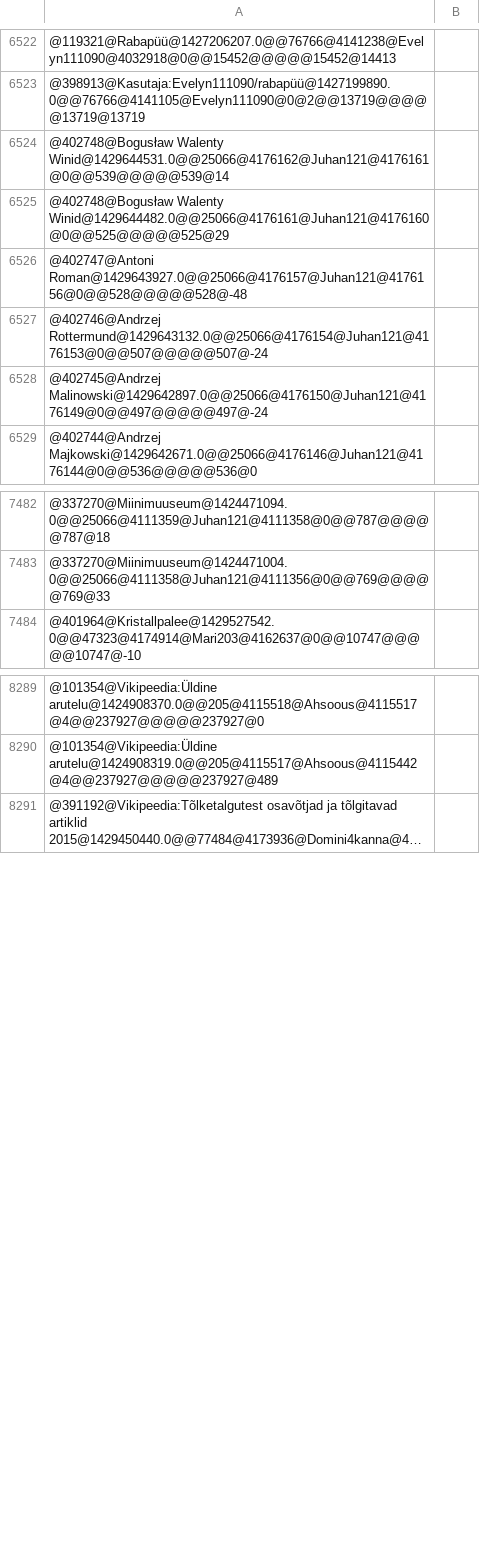
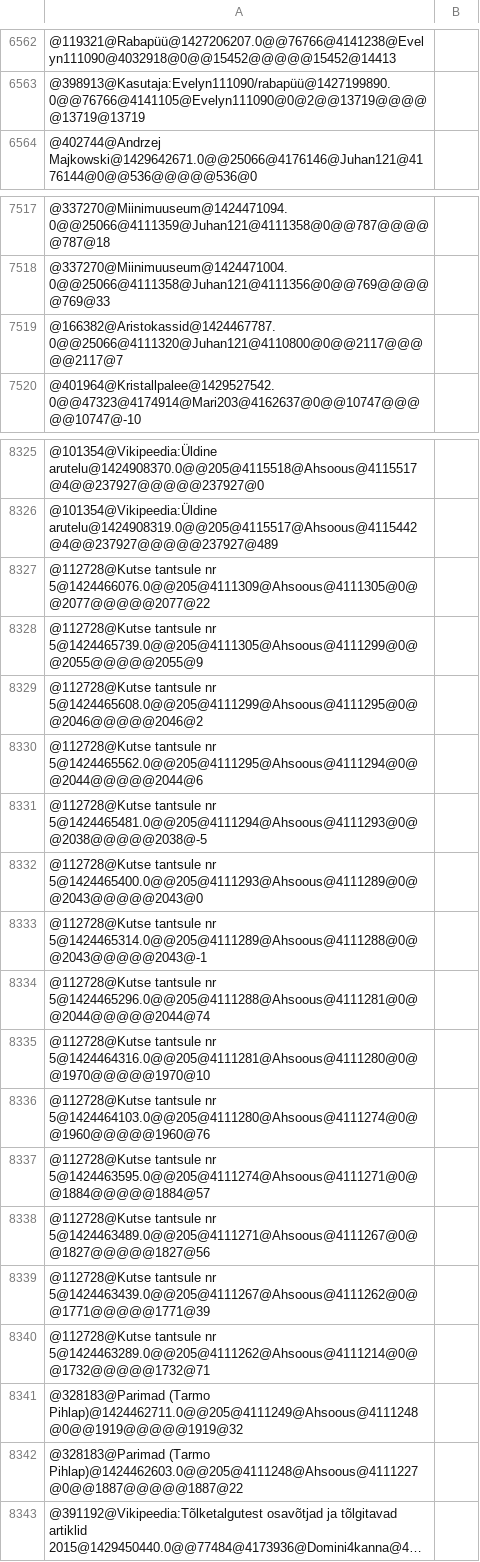
Before and after one commit to peeter-t2/py_wiki_scripts, a CSV file: contribs_all_tt.csv, drawn as a sheet; only a part is shown, gaps mark what is left out; long unchanged cells end in …; removed rows and columns are numbered as before the commit, all else as after; the diff covers the shown part only; the diff names each change by its address in the sheet, - before the commit and + after, or states it on an @@ line.

```diff
--- a/contribs_all_tt.csv
+++ b/contribs_all_tt.csv
-row 6524: @402748@Bogusław Walenty Winid@1429644531.0@@25066@4176162@Juhan121@4176161@0@@539@@@@@539@14
-row 6525: @402748@Bogusław Walenty Winid@1429644482.0@@25066@4176161@Juhan121@4176160@0@@525@@@@@525@29
-row 6526: @402747@Antoni Roman@1429643927.0@@25066@4176157@Juhan121@4176156@0@@528@@@@@528@-48
-row 6527: @402746@Andrzej Rottermund@1429643132.0@@25066@4176154@Juhan121@4176153@0@@507@@@@@507@-24
-row 6528: @402745@Andrzej Malinowski@1429642897.0@@25066@4176150@Juhan121@4176149@0@@497@@@@@497@-24
+row 7519: @166382@Aristokassid@1424467787.0@@25066@4111320@Juhan121@4110800@0@@2117@@@@@2117@7
+row 8327: @112728@Kutse tantsule nr 5@1424466076.0@@205@4111309@Ahsoous@4111305@0@@2077@@@@@2077@22
+row 8328: @112728@Kutse tantsule nr 5@1424465739.0@@205@4111305@Ahsoous@4111299@0@@2055@@@@@2055@9
+row 8329: @112728@Kutse tantsule nr 5@1424465608.0@@205@4111299@Ahsoous@4111295@0@@2046@@@@@2046@2
+row 8330: @112728@Kutse tantsule nr 5@1424465562.0@@205@4111295@Ahsoous@4111294@0@@2044@@@@@2044@6
+row 8331: @112728@Kutse tantsule nr 5@1424465481.0@@205@4111294@Ahsoous@4111293@0@@2038@@@@@2038@-5
+row 8332: @112728@Kutse tantsule nr 5@1424465400.0@@205@4111293@Ahsoous@4111289@0@@2043@@@@@2043@0
+row 8333: @112728@Kutse tantsule nr 5@1424465314.0@@205@4111289@Ahsoous@4111288@0@@2043@@@@@2043@-1
+row 8334: @112728@Kutse tantsule nr 5@1424465296.0@@205@4111288@Ahsoous@4111281@0@@2044@@@@@2044@74
+row 8335: @112728@Kutse tantsule nr 5@1424464316.0@@205@4111281@Ahsoous@4111280@0@@1970@@@@@1970@10
+row 8336: @112728@Kutse tantsule nr 5@1424464103.0@@205@4111280@Ahsoous@4111274@0@@1960@@@@@1960@76
+row 8337: @112728@Kutse tantsule nr 5@1424463595.0@@205@4111274@Ahsoous@4111271@0@@1884@@@@@1884@57
+row 8338: @112728@Kutse tantsule nr 5@1424463489.0@@205@4111271@Ahsoous@4111267@0@@1827@@@@@1827@56
+row 8339: @112728@Kutse tantsule nr 5@1424463439.0@@205@4111267@Ahsoous@4111262@0@@1771@@@@@1771@39
+row 8340: @112728@Kutse tantsule nr 5@1424463289.0@@205@4111262@Ahsoous@4111214@0@@1732@@@@@1732@71
+row 8341: @328183@Parimad (Tarmo Pihlap)@1424462711.0@@205@4111249@Ahsoous@4111248@0@@1919@@@@@1919@32
+row 8342: @328183@Parimad (Tarmo Pihlap)@1424462603.0@@205@4111248@Ahsoous@4111227@0@@1887@@@@@1887@22
```
Also changed, not shown: 43 added rows and 3 removed rows elsewhere in this file, results_tt.csv, 5 other files.
